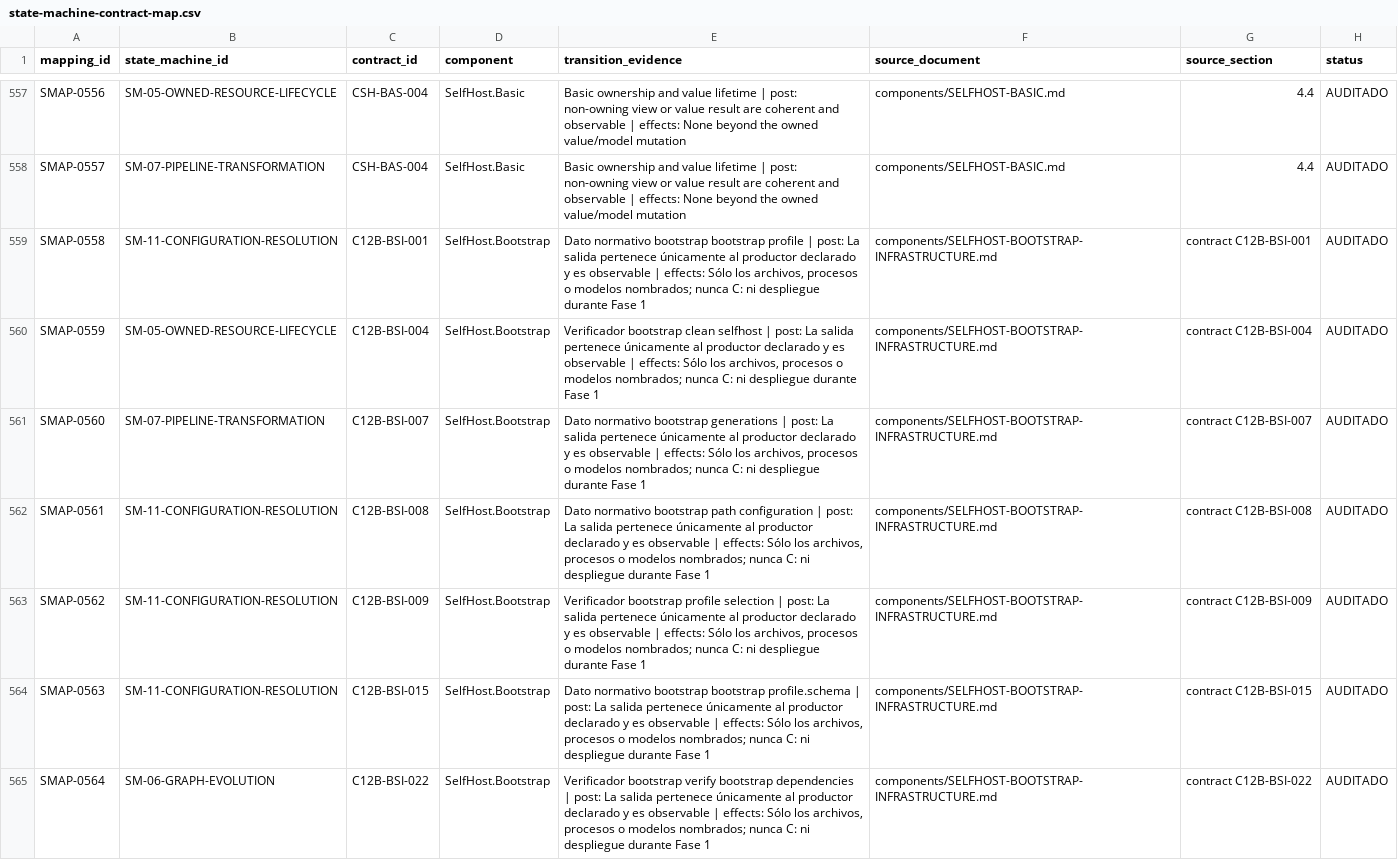
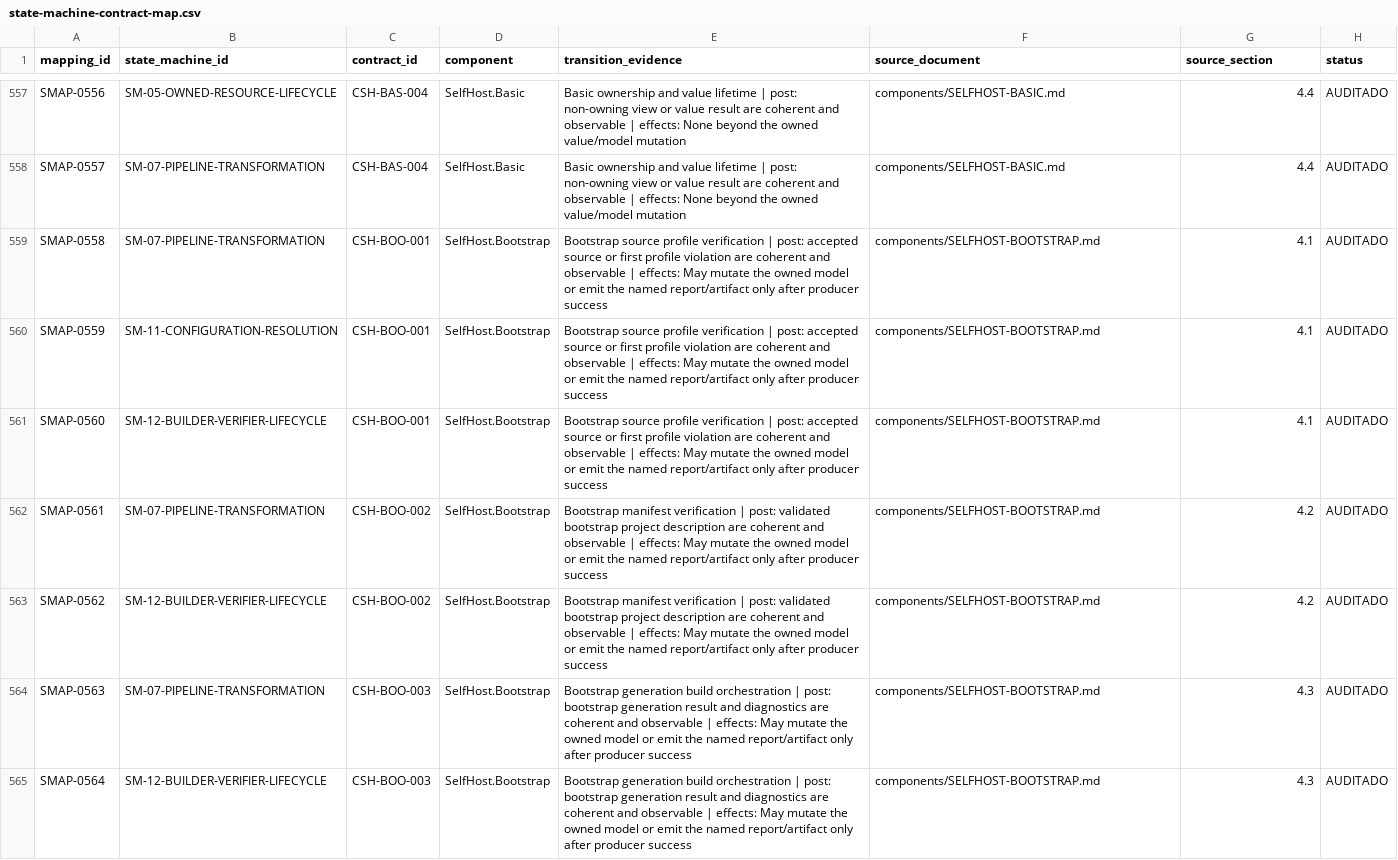
Before and after one commit to al82dev/nsc-devel, a CSV file: docs/compiler-testing-reengineering/inventory/state-machine-contract-map.csv, drawn as a sheet; only a part is shown, gaps mark what is left out; the diff covers the shown part only.

```diff
--- a/docs/compiler-testing-reengineering/inventory/state-machine-contract-map.csv
+++ b/docs/compiler-testing-reengineering/inventory/state-machine-contract-map.csv
@@ -558,8 +558,8 @@
 "SMAP-0557","SM-07-PIPELINE-TRANSFORMATION","CSH-BAS-004","SelfHost.Basic","Basic ownership and value lifetime | post: non-owning view or value result are coherent and observable | effects: None beyond the owned value/model mutation","components/SELFHOST-BASIC.md","4.4","AUDITADO"
-"SMAP-0558","SM-11-CONFIGURATION-RESOLUTION","C12B-BSI-001","SelfHost.Bootstrap","Dato normativo bootstrap bootstrap profile | post: La salida pertenece únicamente al productor declarado y es observable | effects: Sólo los archivos, procesos o modelos nombrados; nunca C: ni despliegue durante Fase 1","components/SELFHOST-BOOTSTRAP-INFRASTRUCTURE.md","contract C12B-BSI-001","AUDITADO"
-"SMAP-0559","SM-05-OWNED-RESOURCE-LIFECYCLE","C12B-BSI-004","SelfHost.Bootstrap","Verificador bootstrap clean selfhost | post: La salida pertenece únicamente al productor declarado y es observable | effects: Sólo los archivos, procesos o modelos nombrados; nunca C: ni despliegue durante Fase 1","components/SELFHOST-BOOTSTRAP-INFRASTRUCTURE.md","contract C12B-BSI-004","AUDITADO"
-"SMAP-0560","SM-07-PIPELINE-TRANSFORMATION","C12B-BSI-007","SelfHost.Bootstrap","Dato normativo bootstrap generations | post: La salida pertenece únicamente al productor declarado y es observable | effects: Sólo los archivos, procesos o modelos nombrados; nunca C: ni despliegue durante Fase 1","components/SELFHOST-BOOTSTRAP-INFRASTRUCTURE.md","contract C12B-BSI-007","AUDITADO"
-"SMAP-0561","SM-11-CONFIGURATION-RESOLUTION","C12B-BSI-008","SelfHost.Bootstrap","Dato normativo bootstrap path configuration | post: La salida pertenece únicamente al productor declarado y es observable | effects: Sólo los archivos, procesos o modelos nombrados; nunca C: ni despliegue durante Fase 1","components/SELFHOST-BOOTSTRAP-INFRASTRUCTURE.md","contract C12B-BSI-008","AUDITADO"
-"SMAP-0562","SM-11-CONFIGURATION-RESOLUTION","C12B-BSI-009","SelfHost.Bootstrap","Verificador bootstrap profile selection | post: La salida pertenece únicamente al productor declarado y es observable | effects: Sólo los archivos, procesos o modelos nombrados; nunca C: ni despliegue durante Fase 1","components/SELFHOST-BOOTSTRAP-INFRASTRUCTURE.md","contract C12B-BSI-009","AUDITADO"
-"SMAP-0563","SM-11-CONFIGURATION-RESOLUTION","C12B-BSI-015","SelfHost.Bootstrap","Dato normativo bootstrap bootstrap profile.schema | post: La salida pertenece únicamente al productor declarado y es observable | effects: Sólo los archivos, procesos o modelos nombrados; nunca C: ni despliegue durante Fase 1","components/SELFHOST-BOOTSTRAP-INFRASTRUCTURE.md","contract C12B-BSI-015","AUDITADO"
-"SMAP-0564","SM-06-GRAPH-EVOLUTION","C12B-BSI-022","SelfHost.Bootstrap","Verificador bootstrap verify bootstrap dependencies | post: La salida pertenece únicamente al productor declarado y es observable | effects: Sólo los archivos, procesos o modelos nombrados; nunca C: ni despliegue durante Fase 1","components/SELFHOST-BOOTSTRAP-INFRASTRUCTURE.md","contract C12B-BSI-022","AUDITADO"
+"SMAP-0558","SM-07-PIPELINE-TRANSFORMATION","CSH-BOO-001","SelfHost.Bootstrap","Bootstrap source profile verification | post: accepted source or first profile violation are coherent and observable | effects: May mutate the owned model or emit the named report/artifact only after producer success","components/SELFHOST-BOOTSTRAP.md","4.1","AUDITADO"
+"SMAP-0559","SM-11-CONFIGURATION-RESOLUTION","CSH-BOO-001","SelfHost.Bootstrap","Bootstrap source profile verification | post: accepted source or first profile violation are coherent and observable | effects: May mutate the owned model or emit the named report/artifact only after producer success","components/SELFHOST-BOOTSTRAP.md","4.1","AUDITADO"
+"SMAP-0560","SM-12-BUILDER-VERIFIER-LIFECYCLE","CSH-BOO-001","SelfHost.Bootstrap","Bootstrap source profile verification | post: accepted source or first profile violation are coherent and observable | effects: May mutate the owned model or emit the named report/artifact only after producer success","components/SELFHOST-BOOTSTRAP.md","4.1","AUDITADO"
+"SMAP-0561","SM-07-PIPELINE-TRANSFORMATION","CSH-BOO-002","SelfHost.Bootstrap","Bootstrap manifest verification | post: validated bootstrap project description are coherent and observable | effects: May mutate the owned model or emit the named report/artifact only after producer success","components/SELFHOST-BOOTSTRAP.md","4.2","AUDITADO"
+"SMAP-0562","SM-12-BUILDER-VERIFIER-LIFECYCLE","CSH-BOO-002","SelfHost.Bootstrap","Bootstrap manifest verification | post: validated bootstrap project description are coherent and observable | effects: May mutate the owned model or emit the named report/artifact only after producer success","components/SELFHOST-BOOTSTRAP.md","4.2","AUDITADO"
+"SMAP-0563","SM-07-PIPELINE-TRANSFORMATION","CSH-BOO-003","SelfHost.Bootstrap","Bootstrap generation build orchestration | post: bootstrap generation result and diagnostics are coherent and observable | effects: May mutate the owned model or emit the named report/artifact only after producer success","components/SELFHOST-BOOTSTRAP.md","4.3","AUDITADO"
+"SMAP-0564","SM-12-BUILDER-VERIFIER-LIFECYCLE","CSH-BOO-003","SelfHost.Bootstrap","Bootstrap generation build orchestration | post: bootstrap generation result and diagnostics are coherent and observable | effects: May mutate the owned model or emit the named report/artifact only after producer success","components/SELFHOST-BOOTSTRAP.md","4.3","AUDITADO"
```
Also changed, not shown: 84 edited cells elsewhere in this file, docs/compiler-testing-reengineering/inventory/components.csv, docs/compiler-testing-reengineering/inventory/error-taxonomy.csv, 30 other files.
